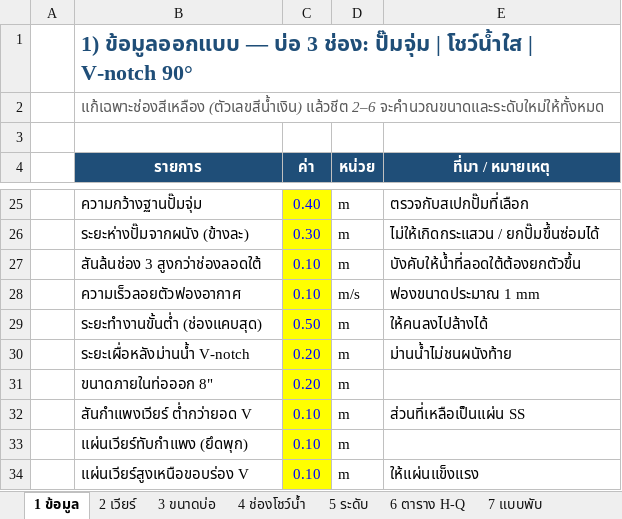
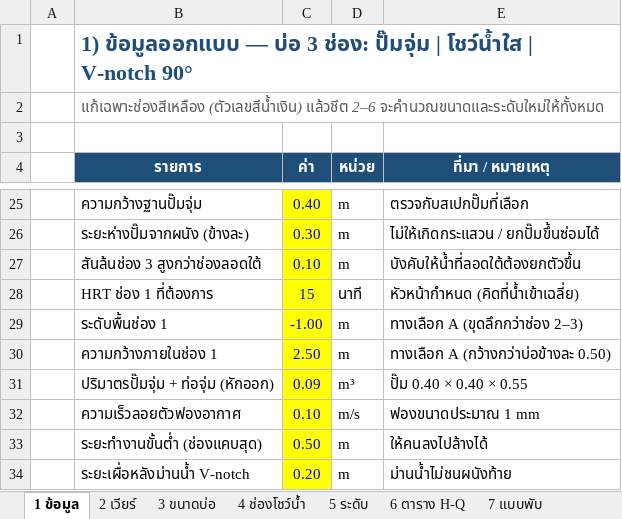
Before and after one commit to artkantaphit43/-, an Excel workbook: weir_design.xlsx, sheet 1 ข้อมูล, drawn as a sheet; only a part is shown, gaps mark what is left out; the shorter side is filled out with more unchanged rows; values as stored, in another font and other column widths than the file's, no borders; the diff names each change by its address in the sheet, - before the commit and + after, or states it on an @@ line.

```diff
--- a/weir_design.xlsx (sheet 1 ข้อมูล)
+++ b/weir_design.xlsx (sheet 1 ข้อมูล)
+row 28:  | HRT ช่อง 1 ที่ต้องการ | 15 | นาที | หัวหน้ากำหนด (คิดที่น้ำเข้าเฉลี่ย)
+row 29:  | ระดับพื้นช่อง 1 | -1.00 | m | ทางเลือก A (ขุดลึกกว่าช่อง 2–3)
+row 30:  | ความกว้างภายในช่อง 1 | 2.50 | m | ทางเลือก A (กว้างกว่าบ่อข้างละ 0.50)
+row 31:  | ปริมาตรปั๊มจุ่ม + ท่อจุ่ม (หักออก) | 0.09 | m³ | ปั๊ม 0.40 × 0.40 × 0.55
```
Also changed, not shown: sheet 3 ขนาดบ่อ, sheet 7 แบบพับ, sheet 5 ระดับ, sheet 9 HRT ช่อง 1, formulas that keep their value, 12 other files.
